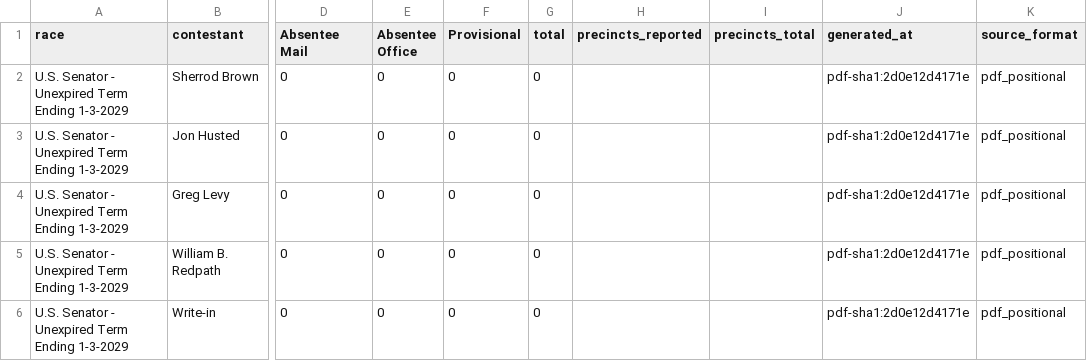
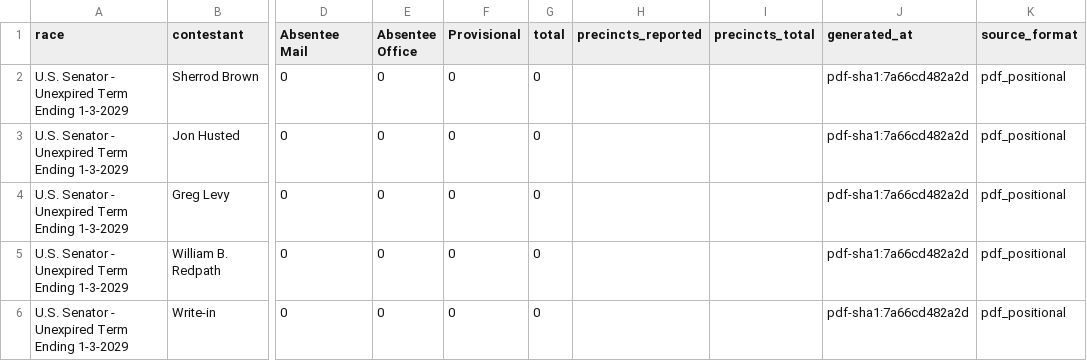
Before and after one commit to dscarvalone/scrapers2026, a CSV file: counties/licking/data/summary_wide.csv, drawn as a sheet; only a part is shown, gaps mark what is left out; the diff names each change by its address in the sheet, - before the commit and + after, or states it on an @@ line.

Commit message:
Local results update (licking statewide) 2026-11-03 18:58 EST

```diff
--- a/counties/licking/data/summary_wide.csv
+++ b/counties/licking/data/summary_wide.csv
-J2:J6 (generated_at): pdf-sha1:2d0e12d4171e
+J2:J6 (generated_at): pdf-sha1:7a66cd482a2d
```
Also changed, not shown: results/senate_by_timing.csv.
